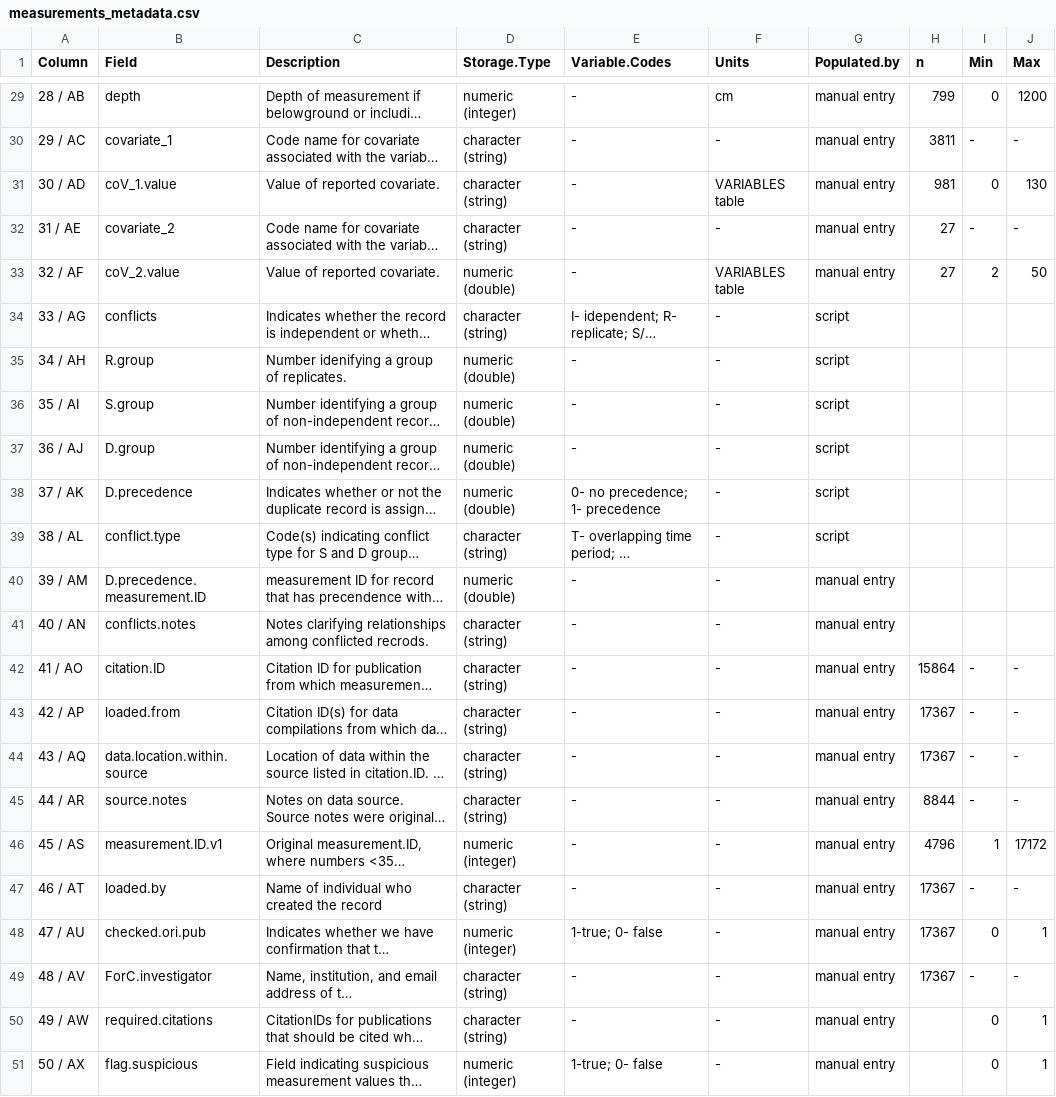
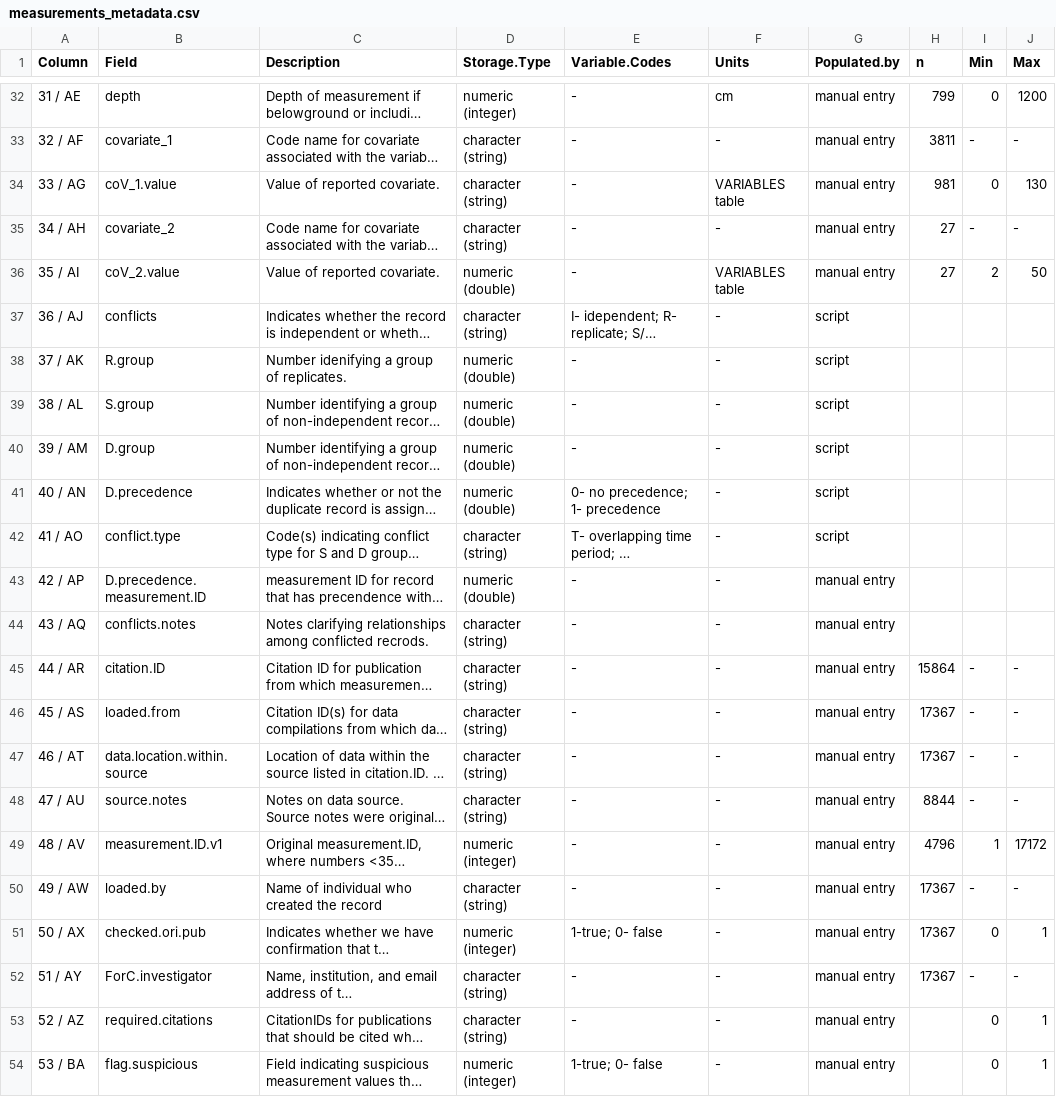
Before and after one commit to forc-db/ForC, a CSV file: metadata/measurements_metadata.csv, drawn as a sheet; only a part is shown, gaps mark what is left out; long unchanged cells end in …; addresses are those after the commit; the diff covers the shown part only; the diff names each change by its address in the sheet, - before the commit and + after, or states it on an @@ line.

```diff
--- a/metadata/measurements_metadata.csv
+++ b/metadata/measurements_metadata.csv
-A32 (Column): 28 / AB
+A32 (Column): 31 / AE
-A33 (Column): 29 / AC
+A33 (Column): 32 / AF
-A34 (Column): 30 / AD
+A34 (Column): 33 / AG
-A35 (Column): 31 / AE
+A35 (Column): 34 / AH
-A36 (Column): 32 / AF
+A36 (Column): 35 / AI
-A37 (Column): 33 / AG
+A37 (Column): 36 / AJ
-A38 (Column): 34 / AH
+A38 (Column): 37 / AK
-A39 (Column): 35 / AI
+A39 (Column): 38 / AL
-A40 (Column): 36 / AJ
+A40 (Column): 39 / AM
-A41 (Column): 37 / AK
+A41 (Column): 40 / AN
-A42 (Column): 38 / AL
+A42 (Column): 41 / AO
-A43 (Column): 39 / AM
+A43 (Column): 42 / AP
-A44 (Column): 40 / AN
+A44 (Column): 43 / AQ
-A45 (Column): 41 / AO
+A45 (Column): 44 / AR
-A46 (Column): 42 / AP
+A46 (Column): 45 / AS
-A47 (Column): 43 / AQ
+A47 (Column): 46 / AT
-A48 (Column): 44 / AR
+A48 (Column): 47 / AU
-A49 (Column): 45 / AS
+A49 (Column): 48 / AV
-A50 (Column): 46 / AT
+A50 (Column): 49 / AW
-A51 (Column): 47 / AU
+A51 (Column): 50 / AX
-A52 (Column): 48 / AV
+A52 (Column): 51 / AY
-A53 (Column): 49 / AW
+A53 (Column): 52 / AZ
-A54 (Column): 50 / AX
+A54 (Column): 53 / BA
```
Also changed, not shown: 3 added rows and 29 edited cells elsewhere in this file, 1 other file.
